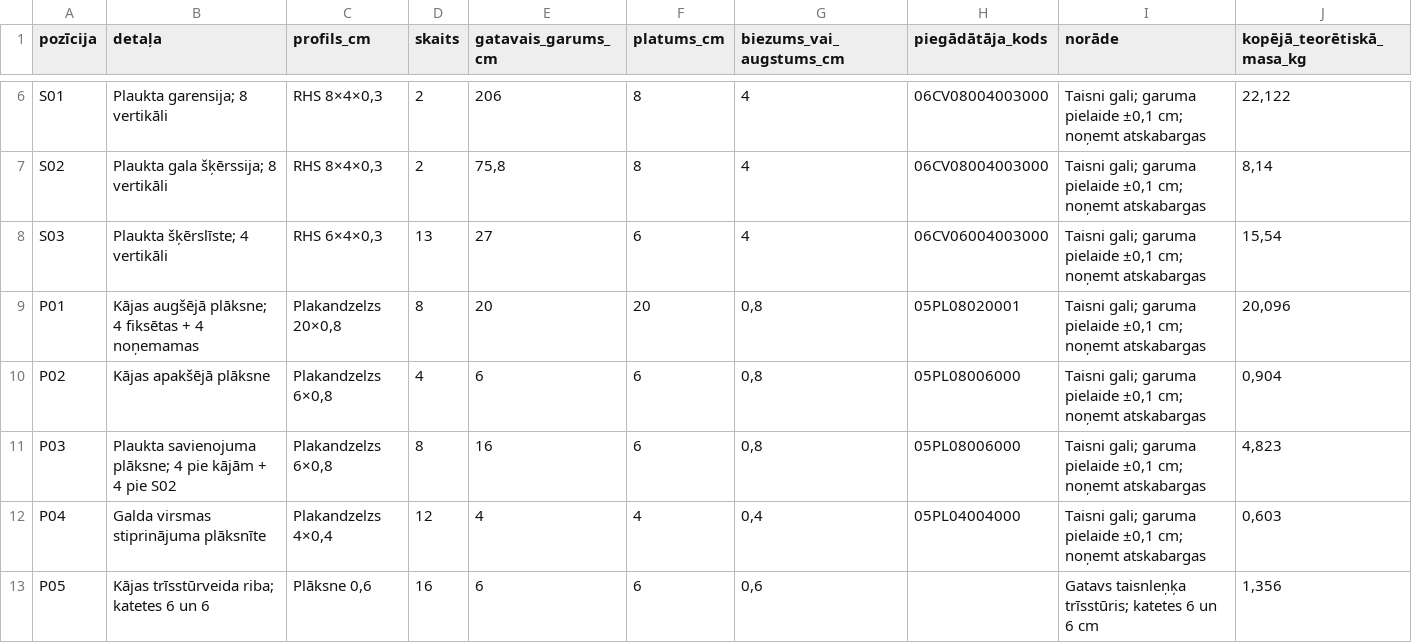
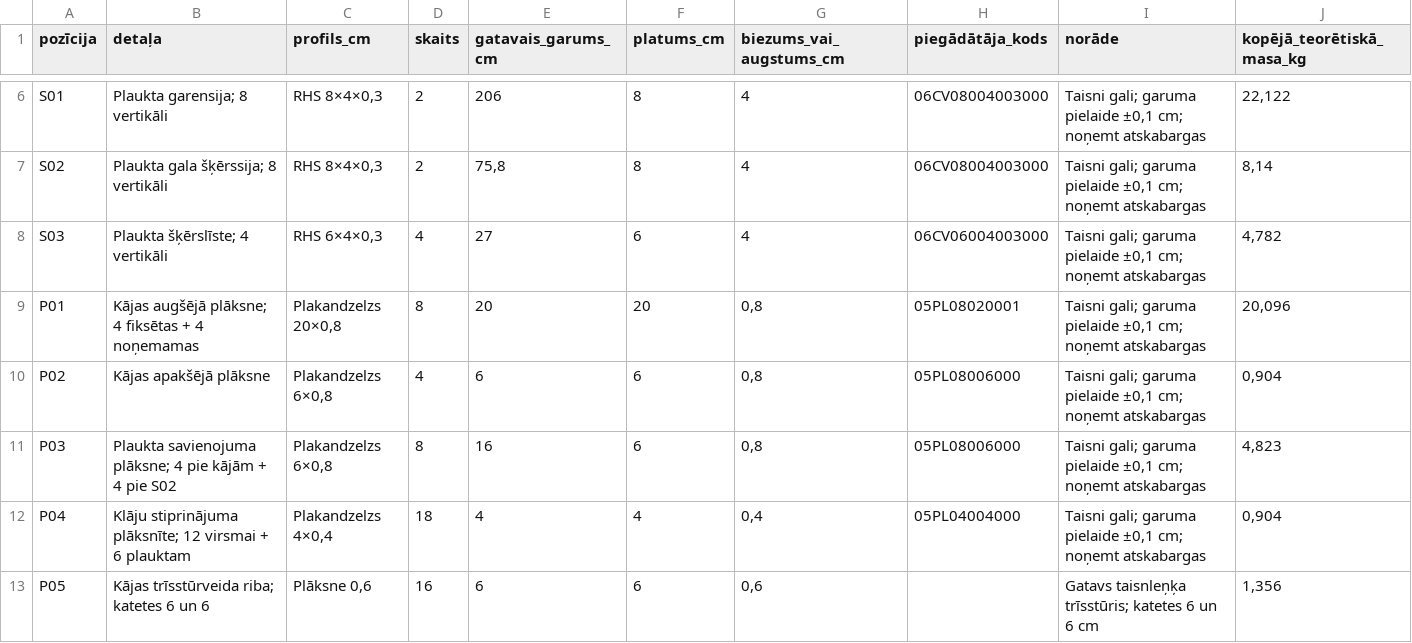
Before and after one commit to EduardsBaumanis/spele, a CSV file: pottery-table/cutting-list.csv, drawn as a sheet; only a part is shown, gaps mark what is left out.

```diff
--- a/pottery-table/cutting-list.csv
+++ b/pottery-table/cutting-list.csv
@@ -7,3 +7,3 @@ S01;"Plaukta garensija; 8 vertikāli";RHS 8×4×0,3;2;206;8;4;06CV08004003000;"T
 S02;"Plaukta gala šķērssija; 8 vertikāli";RHS 8×4×0,3;2;75,8;8;4;06CV08004003000;"Taisni gali; garuma pielaide ±0,1 cm; noņemt atskabargas";8,14
-S03;"Plaukta šķērslīste; 4 vertikāli";RHS 6×4×0,3;13;27;6;4;06CV06004003000;"Taisni gali; garuma pielaide ±0,1 cm; noņemt atskabargas";15,54
+S03;"Plaukta šķērslīste; 4 vertikāli";RHS 6×4×0,3;4;27;6;4;06CV06004003000;"Taisni gali; garuma pielaide ±0,1 cm; noņemt atskabargas";4,782
 P01;"Kājas augšējā plāksne; 4 fiksētas + 4 noņemamas";Plakandzelzs 20×0,8;8;20;20;0,8;05PL08020001;"Taisni gali; garuma pielaide ±0,1 cm; noņemt atskabargas";20,096
@@ -11,3 +11,3 @@ P02;Kājas apakšējā plāksne;Plakandzelzs 6×0,8;4;6;6;0,8;05PL08006000;"Tais
 P03;"Plaukta savienojuma plāksne; 4 pie kājām + 4 pie S02";Plakandzelzs 6×0,8;8;16;6;0,8;05PL08006000;"Taisni gali; garuma pielaide ±0,1 cm; noņemt atskabargas";4,823
-P04;Galda virsmas stiprinājuma plāksnīte;Plakandzelzs 4×0,4;12;4;4;0,4;05PL04004000;"Taisni gali; garuma pielaide ±0,1 cm; noņemt atskabargas";0,603
+P04;"Klāju stiprinājuma plāksnīte; 12 virsmai + 6 plauktam";Plakandzelzs 4×0,4;18;4;4;0,4;05PL04004000;"Taisni gali; garuma pielaide ±0,1 cm; noņemt atskabargas";0,904
 P05;"Kājas trīsstūrveida riba; katetes 6 un 6";Plāksne 0,6;16;6;6;0,6;;"Gatavs taisnleņķa trīsstūris; katetes 6 un 6 cm";1,356
```
Also changed, not shown: pottery-table/drilling-coordinates.csv, pottery-table/hardware-list.csv, 43 other files.
